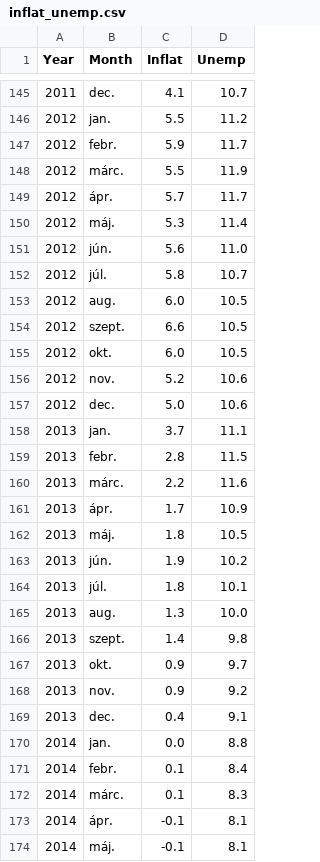
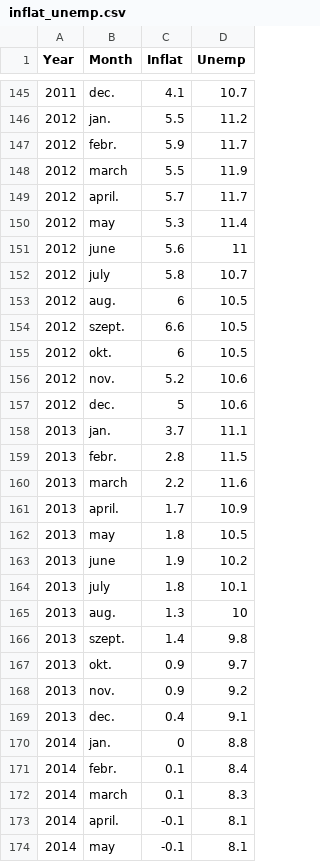
Before and after one commit to CEU-Economics-and-Business/ECBS-5208-Coding-1-Business-Analytics, a CSV file: Class_11/data/inflat_unemp.csv, drawn as a sheet; only a part is shown, gaps mark what is left out; the diff covers the shown part only.

Commit message:
Update inflat_unemp.csv

```diff
--- a/Class_11/data/inflat_unemp.csv
+++ b/Class_11/data/inflat_unemp.csv
@@ -147,20 +147,20 @@
 2012,febr.,5.9,11.7
-2012,márc.,5.5,11.9
-2012,ápr.,5.7,11.7
-2012,máj.,5.3,11.4
-2012,jún.,5.6,11.0
-2012,júl.,5.8,10.7
-2012,aug.,6.0,10.5
+2012,march,5.5,11.9
+2012,april.,5.7,11.7
+2012,may,5.3,11.4
+2012,june,5.6,11
+2012,july,5.8,10.7
+2012,aug.,6,10.5
 2012,szept.,6.6,10.5
-2012,okt.,6.0,10.5
+2012,okt.,6,10.5
 2012,nov.,5.2,10.6
-2012,dec.,5.0,10.6
+2012,dec.,5,10.6
 2013,jan.,3.7,11.1
 2013,febr.,2.8,11.5
-2013,márc.,2.2,11.6
-2013,ápr.,1.7,10.9
-2013,máj.,1.8,10.5
-2013,jún.,1.9,10.2
-2013,júl.,1.8,10.1
-2013,aug.,1.3,10.0
+2013,march,2.2,11.6
+2013,april.,1.7,10.9
+2013,may,1.8,10.5
+2013,june,1.9,10.2
+2013,july,1.8,10.1
+2013,aug.,1.3,10
 2013,szept.,1.4,9.8
@@ -169,6 +169,6 @@
 2013,dec.,0.4,9.1
-2014,jan.,0.0,8.8
+2014,jan.,0,8.8
 2014,febr.,0.1,8.4
-2014,márc.,0.1,8.3
-2014,ápr.,-0.1,8.1
-2014,máj.,-0.1,8.1
+2014,march,0.1,8.3
+2014,april.,-0.1,8.1
+2014,may,-0.1,8.1
```
Also changed, not shown: 1 added row, 1 removed row and 124 edited cells elsewhere in this file.
